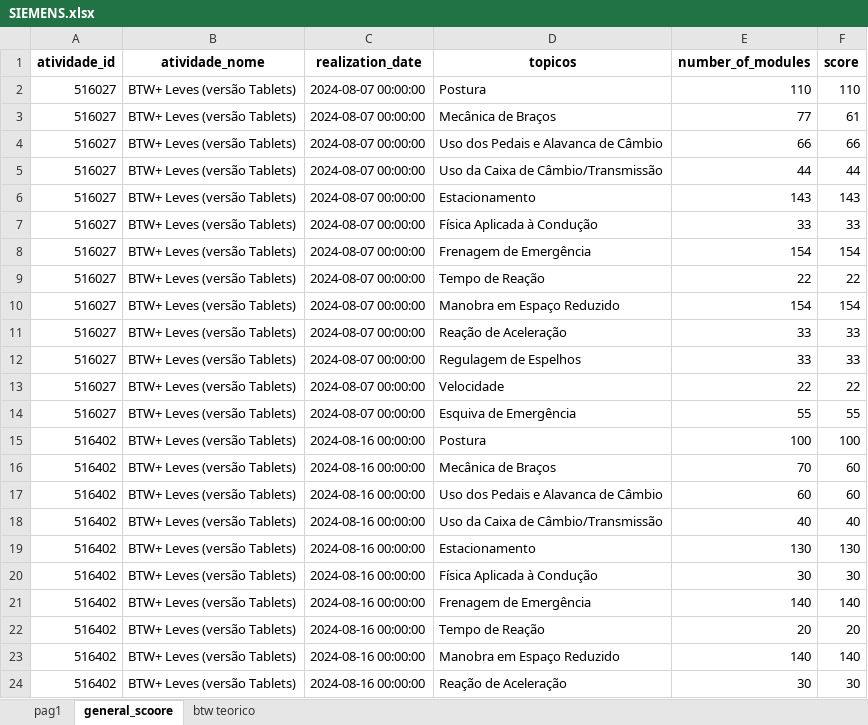
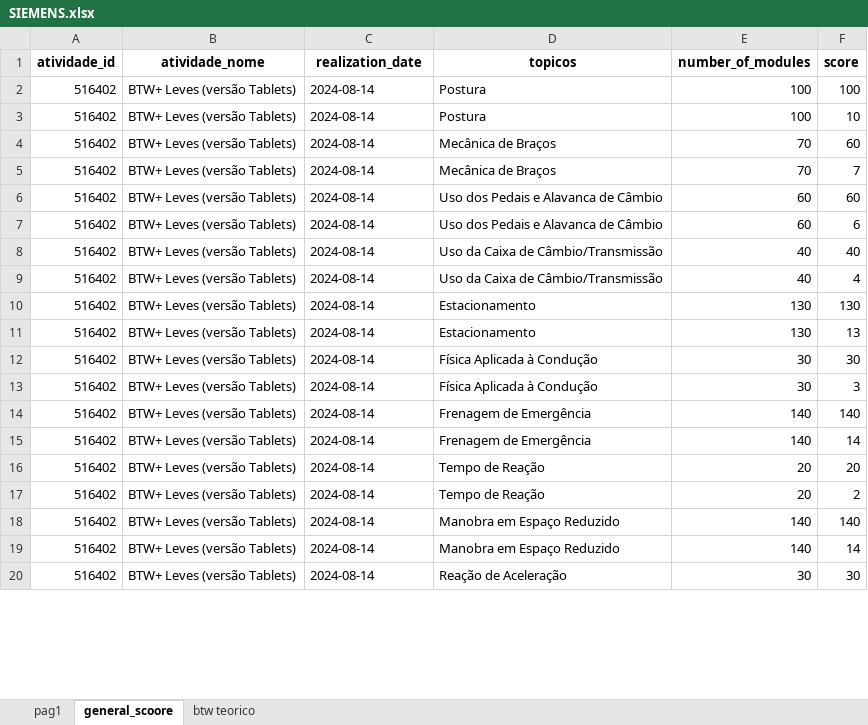
Before and after one commit to gturricepa/siemens-analytics, an Excel workbook: public/SIEMENS.xlsx, sheet general_scoore, drawn as a sheet; only a part is shown; values as stored, in another font and other column widths than the file's, no borders; charts and pictures not drawn; removed rows and columns are numbered as before the commit, all else as after; the diff covers the shown part only; the diff names each change by its address in the sheet, - before the commit and + after, or states it on an @@ line.

```diff
--- a/public/SIEMENS.xlsx (sheet general_scoore)
+++ b/public/SIEMENS.xlsx (sheet general_scoore)
-row 2: 516027 | BTW+ Leves (versão Tablets) | 2024-08-07 00:00:00 | Postura | 110 | 110
-row 3: 516027 | BTW+ Leves (versão Tablets) | 2024-08-07 00:00:00 | Mecânica de Braços | 77 | 61
-row 4: 516027 | BTW+ Leves (versão Tablets) | 2024-08-07 00:00:00 | Uso dos Pedais e Alavanca de Câmbio | 66 | 66
-row 5: 516027 | BTW+ Leves (versão Tablets) | 2024-08-07 00:00:00 | Uso da Caixa de Câmbio/Transmissão | 44 | 44
-row 6: 516027 | BTW+ Leves (versão Tablets) | 2024-08-07 00:00:00 | Estacionamento | 143 | 143
-row 7: 516027 | BTW+ Leves (versão Tablets) | 2024-08-07 00:00:00 | Física Aplicada à Condução | 33 | 33
-row 8: 516027 | BTW+ Leves (versão Tablets) | 2024-08-07 00:00:00 | Frenagem de Emergência | 154 | 154
-row 9: 516027 | BTW+ Leves (versão Tablets) | 2024-08-07 00:00:00 | Tempo de Reação | 22 | 22
-row 10: 516027 | BTW+ Leves (versão Tablets) | 2024-08-07 00:00:00 | Manobra em Espaço Reduzido | 154 | 154
-row 11: 516027 | BTW+ Leves (versão Tablets) | 2024-08-07 00:00:00 | Reação de Aceleração | 33 | 33
-row 12: 516027 | BTW+ Leves (versão Tablets) | 2024-08-07 00:00:00 | Regulagem de Espelhos | 33 | 33
-row 13: 516027 | BTW+ Leves (versão Tablets) | 2024-08-07 00:00:00 | Velocidade | 22 | 22
-row 14: 516027 | BTW+ Leves (versão Tablets) | 2024-08-07 00:00:00 | Esquiva de Emergência | 55 | 55
-C2 (realization_date): 2024-08-16 00:00:00
+C2 (realization_date): 2024-08-14
+row 3: 516402 | BTW+ Leves (versão Tablets) | 2024-08-14 | Postura | 100 | 10
-C4 (realization_date): 2024-08-16 00:00:00
+C4 (realization_date): 2024-08-14
+row 5: 516402 | BTW+ Leves (versão Tablets) | 2024-08-14 | Mecânica de Braços | 70 | 7
-C6 (realization_date): 2024-08-16 00:00:00
+C6 (realization_date): 2024-08-14
+row 7: 516402 | BTW+ Leves (versão Tablets) | 2024-08-14 | Uso dos Pedais e Alavanca de Câmbio | 60 | 6
-C8 (realization_date): 2024-08-16 00:00:00
+C8 (realization_date): 2024-08-14
+row 9: 516402 | BTW+ Leves (versão Tablets) | 2024-08-14 | Uso da Caixa de Câmbio/Transmissão | 40 | 4
-C10 (realization_date): 2024-08-16 00:00:00
+C10 (realization_date): 2024-08-14
+row 11: 516402 | BTW+ Leves (versão Tablets) | 2024-08-14 | Estacionamento | 130 | 13
-C12 (realization_date): 2024-08-16 00:00:00
+C12 (realization_date): 2024-08-14
+row 13: 516402 | BTW+ Leves (versão Tablets) | 2024-08-14 | Física Aplicada à Condução | 30 | 3
-C14 (realization_date): 2024-08-16 00:00:00
+C14 (realization_date): 2024-08-14
+row 15: 516402 | BTW+ Leves (versão Tablets) | 2024-08-14 | Frenagem de Emergência | 140 | 14
-C16 (realization_date): 2024-08-16 00:00:00
+C16 (realization_date): 2024-08-14
+row 17: 516402 | BTW+ Leves (versão Tablets) | 2024-08-14 | Tempo de Reação | 20 | 2
-C18 (realization_date): 2024-08-16 00:00:00
+C18 (realization_date): 2024-08-14
+row 19: 516402 | BTW+ Leves (versão Tablets) | 2024-08-14 | Manobra em Espaço Reduzido | 140 | 14
-C20 (realization_date): 2024-08-16 00:00:00
+C20 (realization_date): 2024-08-14
```
Also changed, not shown: 43 added rows and 29 edited cells elsewhere in this sheet, sheet pag1, sheet btw teorico, charts or pictures, 5 other files.
